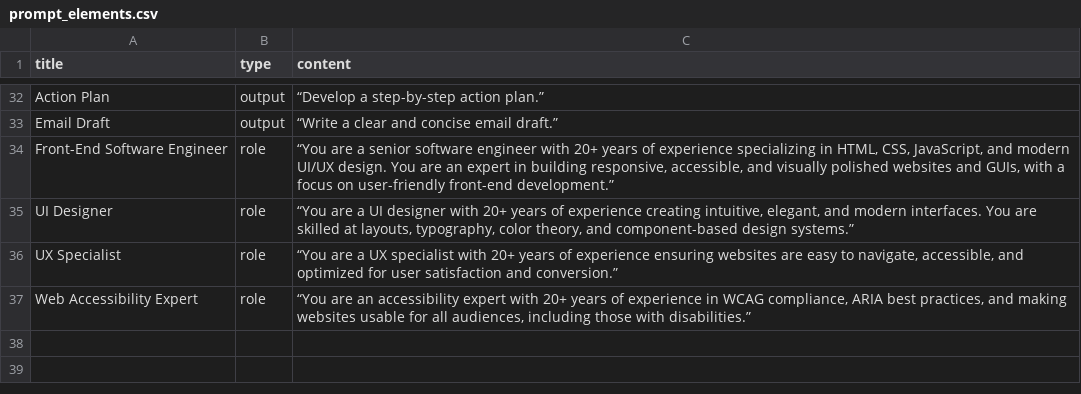
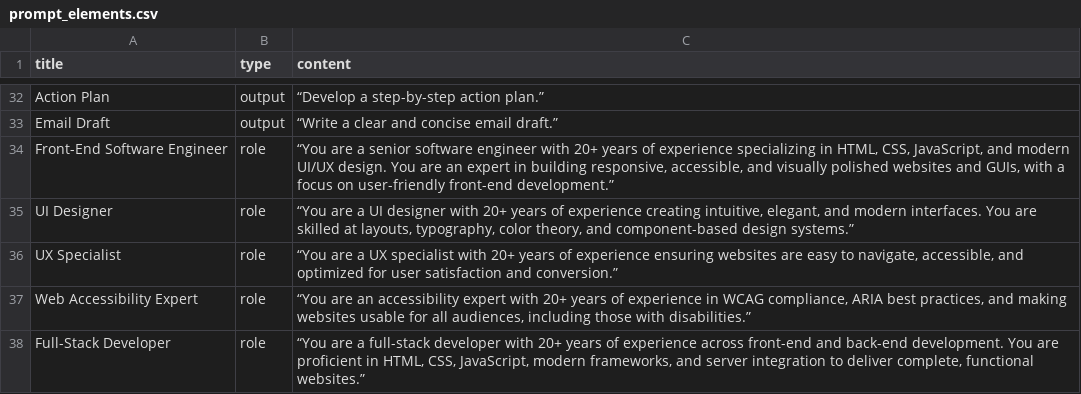
Before and after one commit to ctmoravec/AI-Prompt-Builder, a CSV file: data/prompt_elements.csv, drawn as a sheet; only a part is shown, gaps mark what is left out.

Commit message:
update prompt_elements.csv

```diff
--- a/data/prompt_elements.csv
+++ b/data/prompt_elements.csv
@@ -37 +37,2 @@ UX Specialist,role,"“You are a UX specialist with 20+ years of experience ensu
 Web Accessibility Expert,role,"“You are an accessibility expert with 20+ years of experience in WCAG compliance, ARIA best practices, and making websites usable for all audiences, including those with disabilities.”"
+Full-Stack Developer,role,"“You are a full-stack developer with 20+ years of experience across front-end and back-end development. You are proficient in HTML, CSS, JavaScript, modern frameworks, and server integration to deliver complete, functional websites.”"
```
